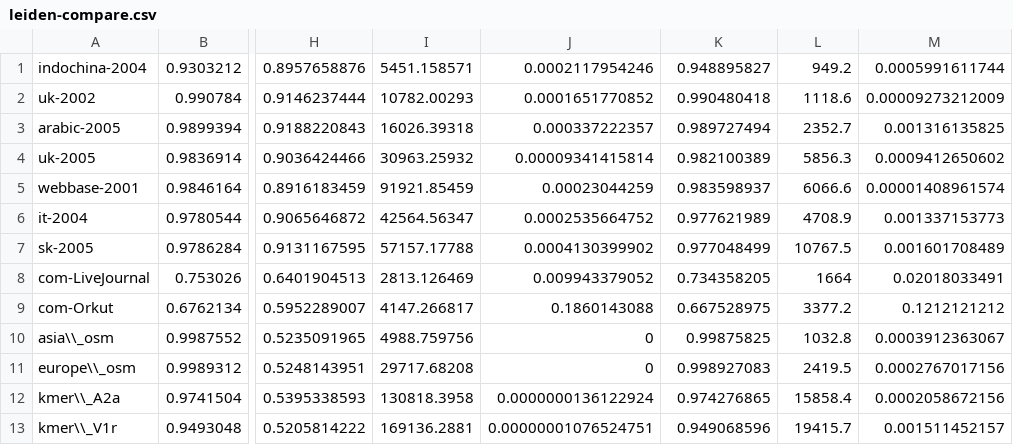
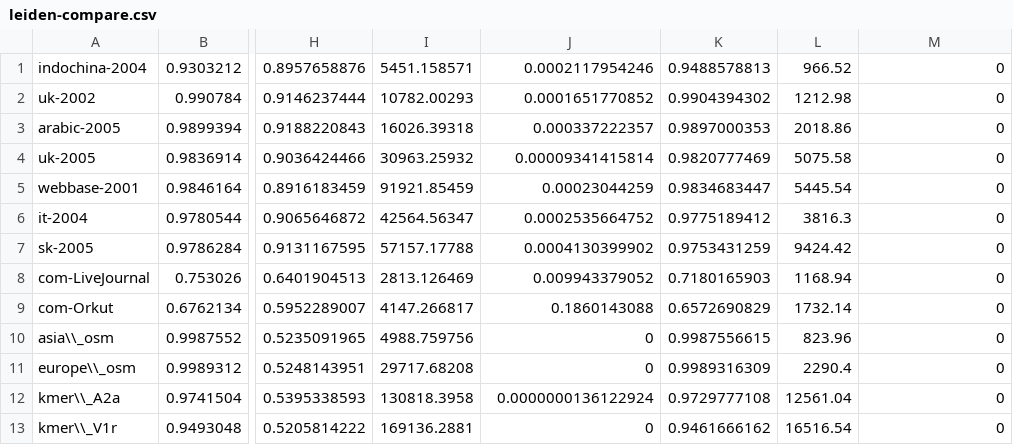
Before and after one commit to merferry/leiden-communities--plots, a CSV file: leiden-compare.csv, drawn as a sheet; only a part is shown, gaps mark what is left out; the diff names each change by its address in the sheet, - before the commit and + after, or states it on an @@ line.

```diff
--- a/leiden-compare.csv
+++ b/leiden-compare.csv
-K1: 0.948895827
+K1: 0.9488578813
-L1: 949.2
+L1: 966.52
-M1: 0.0005991611744
+M1: 0
-K2: 0.990480418
+K2: 0.9904394302
-L2: 1118.6
+L2: 1212.98
-M2: 0.00009273212009
+M2: 0
-K3: 0.989727494
+K3: 0.9897000353
-L3: 2352.7
+L3: 2018.86
-M3: 0.001316135825
+M3: 0
-K4: 0.982100389
+K4: 0.9820777469
-L4: 5856.3
+L4: 5075.58
-M4: 0.0009412650602
+M4: 0
-K5: 0.983598937
+K5: 0.9834683447
-L5: 6066.6
+L5: 5445.54
-M5: 0.00001408961574
+M5: 0
-K6: 0.977621989
+K6: 0.9775189412
-L6: 4708.9
+L6: 3816.3
-M6: 0.001337153773
+M6: 0
-K7: 0.977048499
+K7: 0.9753431259
-L7: 10767.5
+L7: 9424.42
-M7: 0.001601708489
+M7: 0
-K8: 0.734358205
+K8: 0.7180165903
-L8: 1664
+L8: 1168.94
-M8: 0.02018033491
+M8: 0
-K9: 0.667528975
+K9: 0.6572690829
-L9: 3377.2
+L9: 1732.14
-M9: 0.1212121212
+M9: 0
-K10: 0.99875825
+K10: 0.9987556615
-L10: 1032.8
+L10: 823.96
-M10: 0.0003912363067
+M10: 0
-K11: 0.998927083
+K11: 0.9989316309
-L11: 2419.5
+L11: 2290.4
-M11: 0.0002767017156
+M11: 0
-K12: 0.974276865
+K12: 0.9729777108
-L12: 15858.4
+L12: 12561.04
-M12: 0.0002058672156
+M12: 0
-J13: 0.00000001076524751
+J13: 0
-K13: 0.949068596
+K13: 0.9461666162
-L13: 19415.7
+L13: 16516.54
-M13: 0.001511452157
+M13: 0
```
Also changed, not shown: gve-compare.csv, 1 other file.
